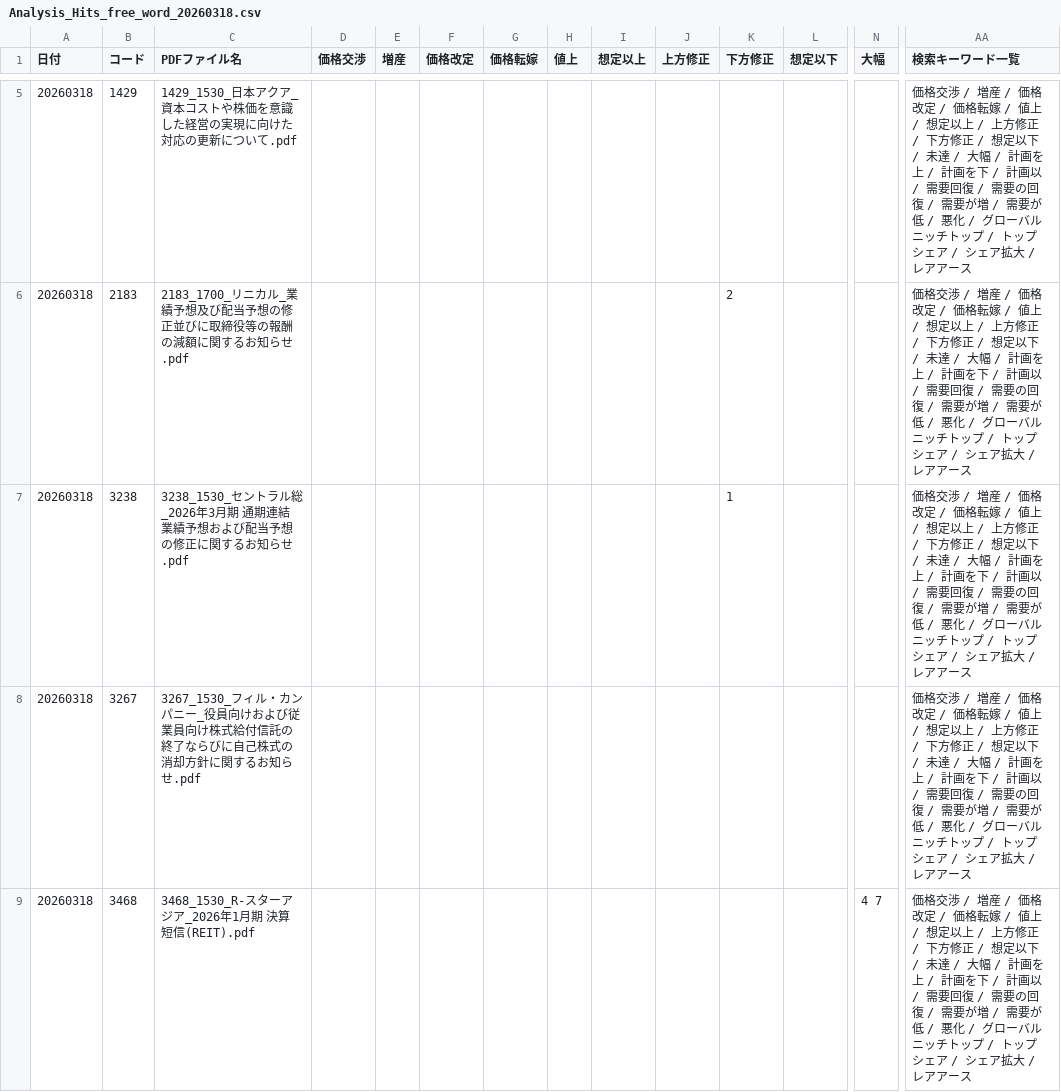
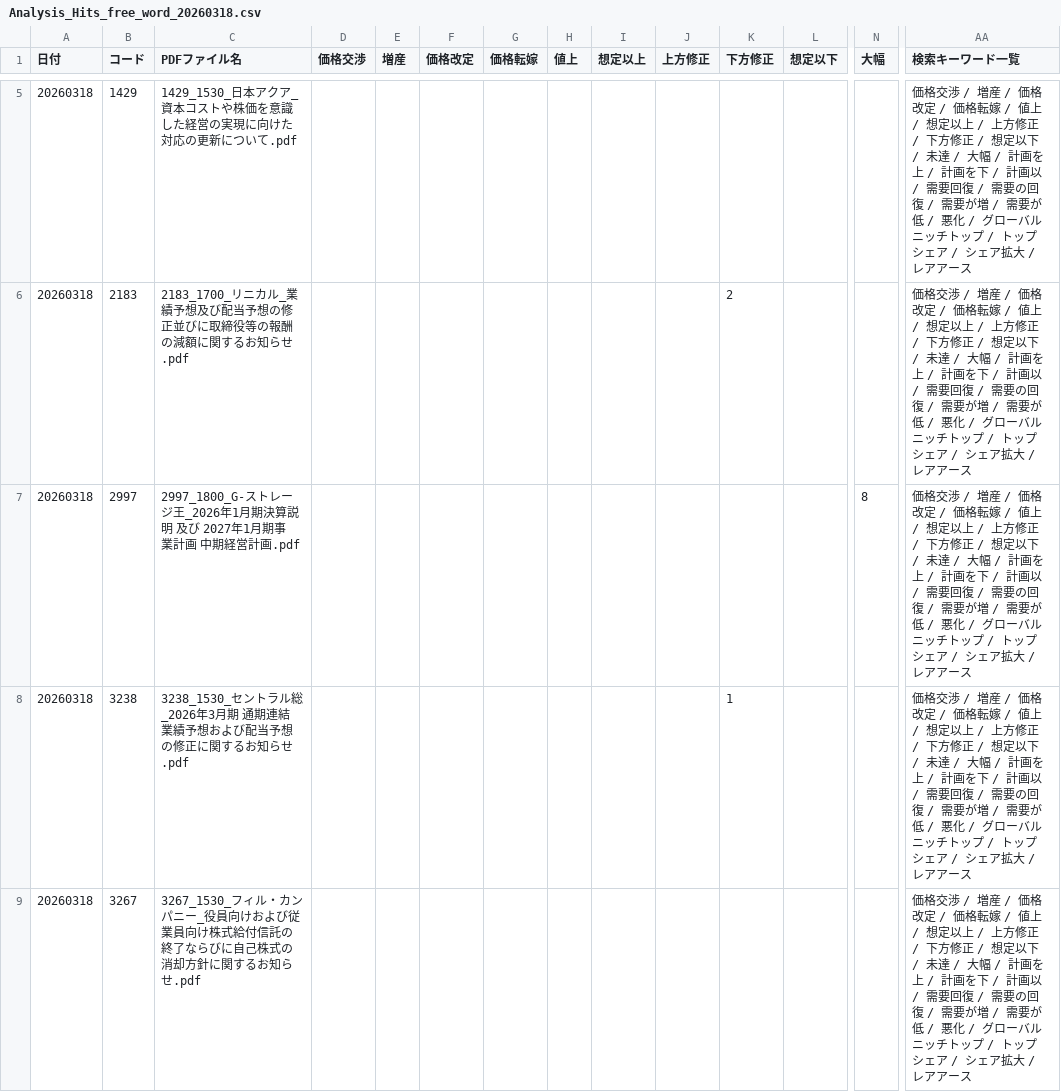
Before and after one commit to onokazu777/tdnet-viewer, a CSV file: data/search/Analysis_Hits_free_word_20260318.csv, drawn as a sheet; only a part is shown, gaps mark what is left out; the shorter side is filled out with more unchanged rows; rows hold the shown columns only; the diff names each change by its address in the sheet, - before the commit and + after, or states it on an @@ line.

```diff
--- a/data/search/Analysis_Hits_free_word_20260318.csv
+++ b/data/search/Analysis_Hits_free_word_20260318.csv
+row 7: 20260318 | 2997 | 2997_1800_G-ストレージ王_2026年1月期決算説明 及び 2027年1月期事業計画 中期経営計画.pdf |  |  |  |  |  |  |  |  |  | 8 | 価格交渉 / 増産 / 価格改定 / 価格転嫁 / 値上 / 想定以上 / 上方修正 / 下方修正 / 想定以下 / 未達 / 大幅 / 計画を上 / 計画を下 / 計画以 / 需要回復 / 需要の回復 / 需要が増 / 需要が低 / 悪化 / グローバルニッチトップ / トップシェア / シェア拡大 / レアアース
```
Also changed, not shown: data/search/PDF_Search_Result_Distribution_free_word_20260318_sh.csv, 2 other files.
